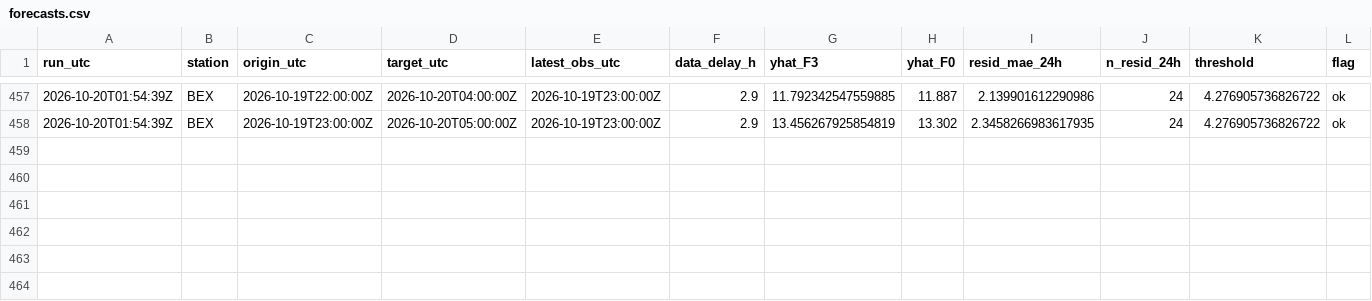
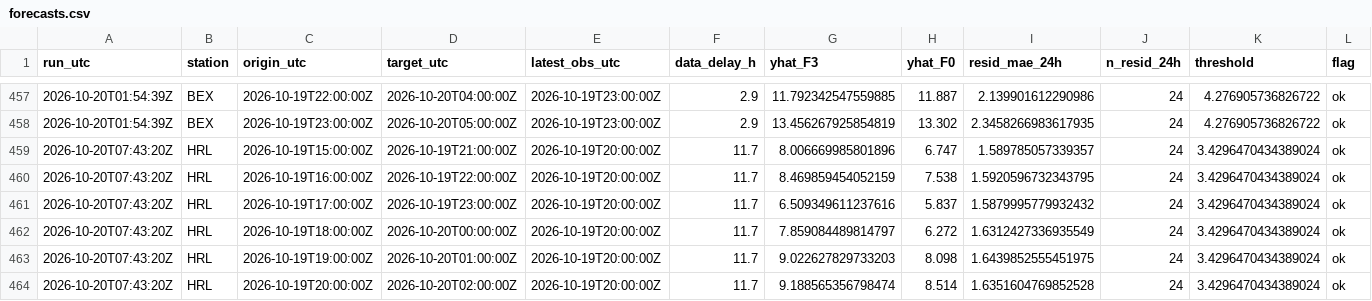
Before and after one commit to abdullahiali1545-arch/when-should-you-trust-the-forecast, a CSV file: data/live/forecasts.csv, drawn as a sheet; only a part is shown, gaps mark what is left out; rows hold the shown columns only; the diff names each change by its address in the sheet, - before the commit and + after, or states it on an @@ line.

```diff
--- a/data/live/forecasts.csv
+++ b/data/live/forecasts.csv
+row 459: 2026-10-20T07:43:20Z | HRL | 2026-10-19T15:00:00Z | 2026-10-19T21:00:00Z | 2026-10-19T20:00:00Z | 11.7 | 8.006669985801896 | 6.747 | 1.589785057339357 | 24 | 3.4296470434389024 | ok
+row 460: 2026-10-20T07:43:20Z | HRL | 2026-10-19T16:00:00Z | 2026-10-19T22:00:00Z | 2026-10-19T20:00:00Z | 11.7 | 8.469859454052159 | 7.538 | 1.5920596732343795 | 24 | 3.4296470434389024 | ok
+row 461: 2026-10-20T07:43:20Z | HRL | 2026-10-19T17:00:00Z | 2026-10-19T23:00:00Z | 2026-10-19T20:00:00Z | 11.7 | 6.509349611237616 | 5.837 | 1.5879995779932432 | 24 | 3.4296470434389024 | ok
+row 462: 2026-10-20T07:43:20Z | HRL | 2026-10-19T18:00:00Z | 2026-10-20T00:00:00Z | 2026-10-19T20:00:00Z | 11.7 | 7.859084489814797 | 6.272 | 1.6312427336935549 | 24 | 3.4296470434389024 | ok
+row 463: 2026-10-20T07:43:20Z | HRL | 2026-10-19T19:00:00Z | 2026-10-20T01:00:00Z | 2026-10-19T20:00:00Z | 11.7 | 9.022627829733203 | 8.098 | 1.6439852555451975 | 24 | 3.4296470434389024 | ok
+row 464: 2026-10-20T07:43:20Z | HRL | 2026-10-19T20:00:00Z | 2026-10-20T02:00:00Z | 2026-10-19T20:00:00Z | 11.7 | 9.188565356798474 | 8.514 | 1.6351604769852528 | 24 | 3.4296470434389024 | ok
```
Also changed, not shown: data/live/scores.csv, 1 other file.
